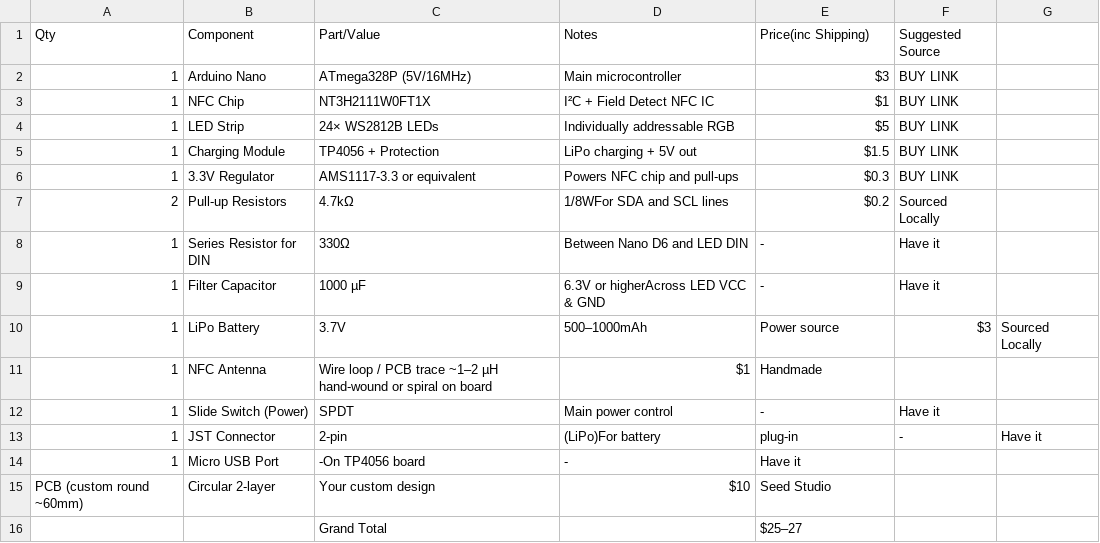
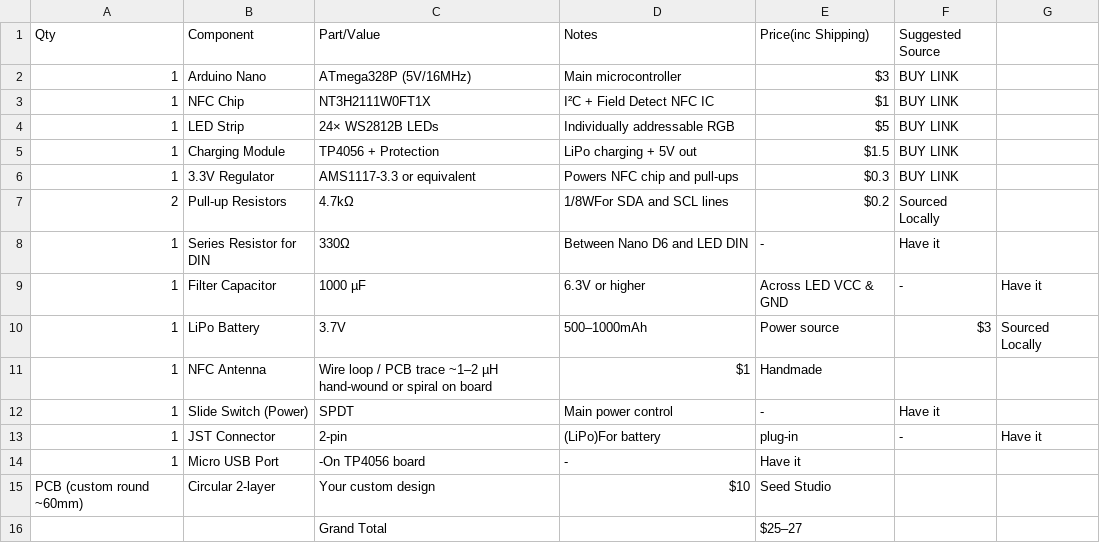
Before and after one commit to Armaan240/SquidDeck, a CSV file: BOM.csv, drawn as a sheet.

Commit message:
Update BOM.csv

```diff
--- a/BOM.csv
+++ b/BOM.csv
@@ -8,3 +8,3 @@ Qty,Component,Part/Value,Notes,Price(inc Shipping),Suggested Source
 1,Series Resistor for DIN,330Ω,Between Nano D6 and LED DIN,-,Have it
-1,Filter Capacitor,1000 µF, 6.3V or higherAcross LED VCC & GND,-,Have it
+1,Filter Capacitor,1000 µF, 6.3V or higher,Across LED VCC & GND,-,Have it
 1,LiPo Battery,3.7V ,500–1000mAh,Power source,$3,Sourced Locally
```
